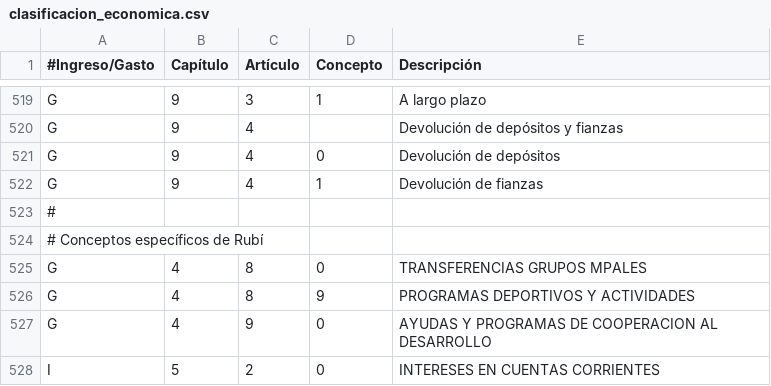
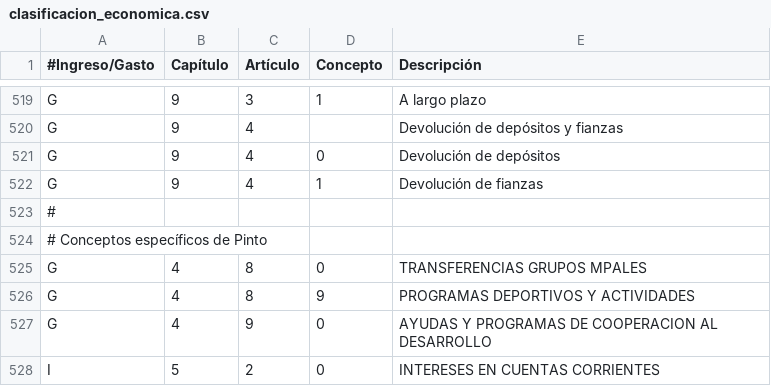
Before and after one commit to civio/presupuesto-pinto, a CSV file: data/es-es/clasificacion_economica.csv, drawn as a sheet; only a part is shown, gaps mark what is left out.

Commit message:
Fix typo

```diff
--- a/data/es-es/clasificacion_economica.csv
+++ b/data/es-es/clasificacion_economica.csv
@@ -523,3 +523,3 @@ G,9,4,1,Devolución de fianzas
 #
-# Conceptos específicos de Rubí
+# Conceptos específicos de Pinto
 G,4,8,0,TRANSFERENCIAS GRUPOS MPALES
```
